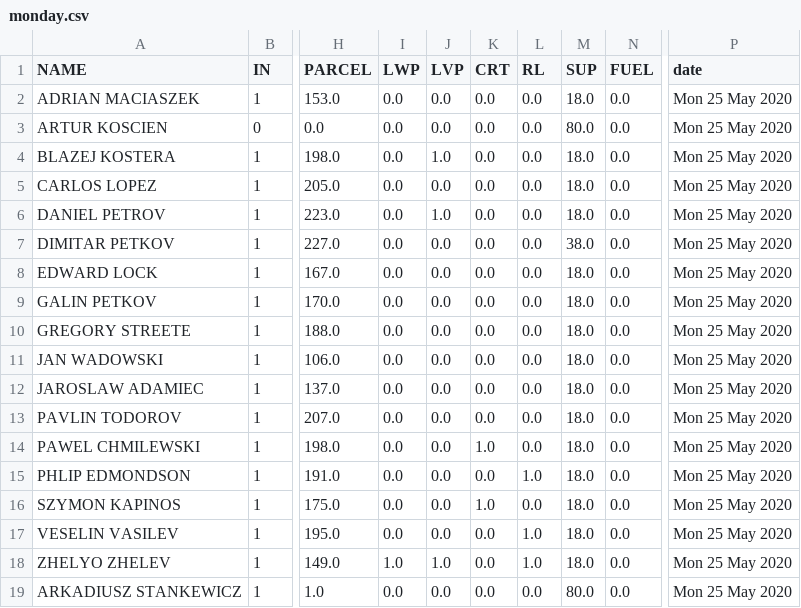
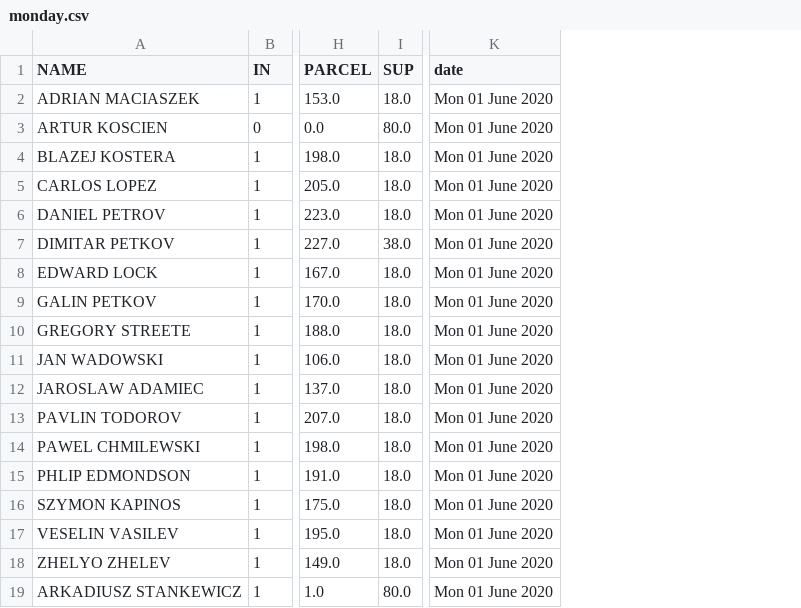
Before and after one commit to cerebrium/crmbackend, a CSV file: monday.csv, drawn as a sheet; only a part is shown, gaps mark what is left out; removed rows and columns are numbered as before the commit, all else as after; the diff names each change by its address in the sheet, - before the commit and + after, or states it on an @@ line.

```diff
--- a/monday.csv
+++ b/monday.csv
-column I (LWP), rows 2-19: 0.0 | 0.0 | 0.0 | 0.0 | 0.0 | 0.0 | 0.0 | 0.0 | 0.0 | 0.0 | 0.0 | 0.0 | 0.0 | 0.0 | 0.0 | 0.0 | 1.0 | 0.0
-column J (LVP), rows 2-19: 0.0 | 0.0 | 1.0 | 0.0 | 1.0 | 0.0 | 0.0 | 0.0 | 0.0 | 0.0 | 0.0 | 0.0 | 0.0 | 0.0 | 0.0 | 0.0 | 1.0 | 0.0
-column K (CRT), rows 2-19: 0.0 | 0.0 | 0.0 | 0.0 | 0.0 | 0.0 | 0.0 | 0.0 | 0.0 | 0.0 | 0.0 | 0.0 | 1.0 | 0.0 | 1.0 | 0.0 | 0.0 | 0.0
-column L (RL), rows 2-19: 0.0 | 0.0 | 0.0 | 0.0 | 0.0 | 0.0 | 0.0 | 0.0 | 0.0 | 0.0 | 0.0 | 0.0 | 0.0 | 1.0 | 0.0 | 1.0 | 1.0 | 0.0
-column N (FUEL), rows 2-19: all 0.0
-K2:K19 (date): Mon 25 May 2020
+K2:K19 (date): Mon 01 June 2020
```
Also changed, not shown: friday.csv, saturday.csv, 15 other files.
